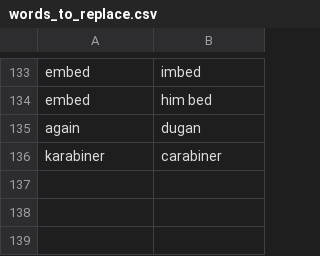
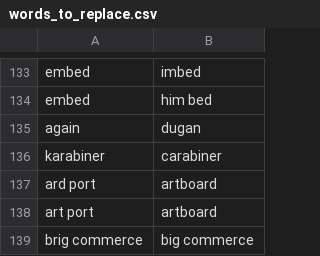
Before and after one commit to chromalchemy/talon-community, a CSV file: settings/words_to_replace.csv, drawn as a sheet; only a part is shown, gaps mark what is left out.

Commit message:
Add words

```diff
--- a/settings/words_to_replace.csv
+++ b/settings/words_to_replace.csv
@@ -136 +136,4 @@ again, dugan
 karabiner, carabiner
+ard port, artboard
+art port, artboard
+brig commerce, big commerce
```
Also changed, not shown: 1 other file.
